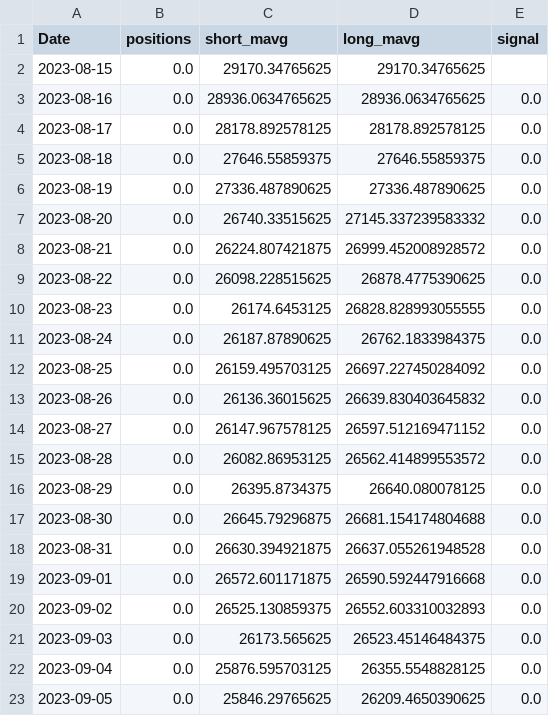
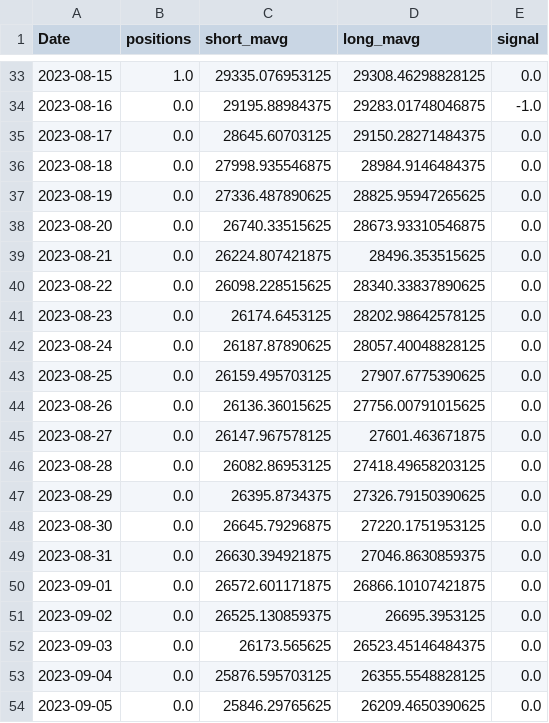
Before and after one commit to mrdarylguy/trading_strategies, a CSV file: results/macd/results.csv, drawn as a sheet; only a part is shown, gaps mark what is left out; the diff covers the shown part only.

```diff
--- a/results/macd/results.csv
+++ b/results/macd/results.csv
@@ -2,20 +33,20 @@ Date,positions,short_mavg,long_mavg,signal
-2023-08-15,0.0,29170.34765625,29170.34765625,
-2023-08-16,0.0,28936.0634765625,28936.0634765625,0.0
-2023-08-17,0.0,28178.892578125,28178.892578125,0.0
-2023-08-18,0.0,27646.55859375,27646.55859375,0.0
-2023-08-19,0.0,27336.487890625,27336.487890625,0.0
-2023-08-20,0.0,26740.33515625,27145.337239583332,0.0
-2023-08-21,0.0,26224.807421875,26999.452008928572,0.0
-2023-08-22,0.0,26098.228515625,26878.4775390625,0.0
-2023-08-23,0.0,26174.6453125,26828.828993055555,0.0
-2023-08-24,0.0,26187.87890625,26762.1833984375,0.0
-2023-08-25,0.0,26159.495703125,26697.227450284092,0.0
-2023-08-26,0.0,26136.36015625,26639.830403645832,0.0
-2023-08-27,0.0,26147.967578125,26597.512169471152,0.0
-2023-08-28,0.0,26082.86953125,26562.414899553572,0.0
-2023-08-29,0.0,26395.8734375,26640.080078125,0.0
-2023-08-30,0.0,26645.79296875,26681.154174804688,0.0
-2023-08-31,0.0,26630.394921875,26637.055261948528,0.0
-2023-09-01,0.0,26572.601171875,26590.592447916668,0.0
-2023-09-02,0.0,26525.130859375,26552.603310032893,0.0
+2023-08-15,1.0,29335.076953125,29308.46298828125,0.0
+2023-08-16,0.0,29195.88984375,29283.01748046875,-1.0
+2023-08-17,0.0,28645.60703125,29150.28271484375,0.0
+2023-08-18,0.0,27998.935546875,28984.9146484375,0.0
+2023-08-19,0.0,27336.487890625,28825.95947265625,0.0
+2023-08-20,0.0,26740.33515625,28673.93310546875,0.0
+2023-08-21,0.0,26224.807421875,28496.353515625,0.0
+2023-08-22,0.0,26098.228515625,28340.33837890625,0.0
+2023-08-23,0.0,26174.6453125,28202.98642578125,0.0
+2023-08-24,0.0,26187.87890625,28057.40048828125,0.0
+2023-08-25,0.0,26159.495703125,27907.6775390625,0.0
+2023-08-26,0.0,26136.36015625,27756.00791015625,0.0
+2023-08-27,0.0,26147.967578125,27601.463671875,0.0
+2023-08-28,0.0,26082.86953125,27418.49658203125,0.0
+2023-08-29,0.0,26395.8734375,27326.79150390625,0.0
+2023-08-30,0.0,26645.79296875,27220.1751953125,0.0
+2023-08-31,0.0,26630.394921875,27046.8630859375,0.0
+2023-09-01,0.0,26572.601171875,26866.10107421875,0.0
+2023-09-02,0.0,26525.130859375,26695.3953125,0.0
 2023-09-03,0.0,26173.565625,26523.45146484375,0.0
```
Also changed, not shown: 31 added rows elsewhere in this file, results/macd/strategy_performance.csv, 3 other files.
